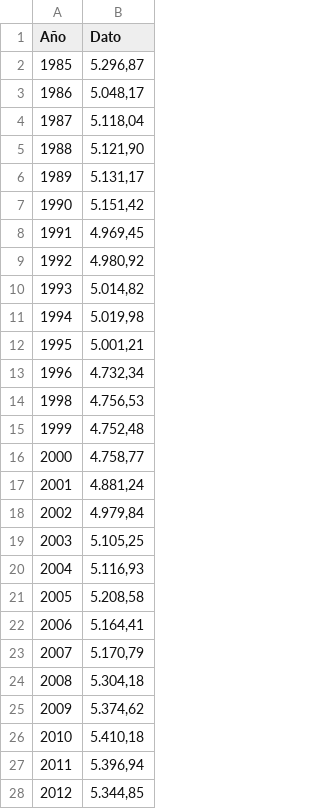
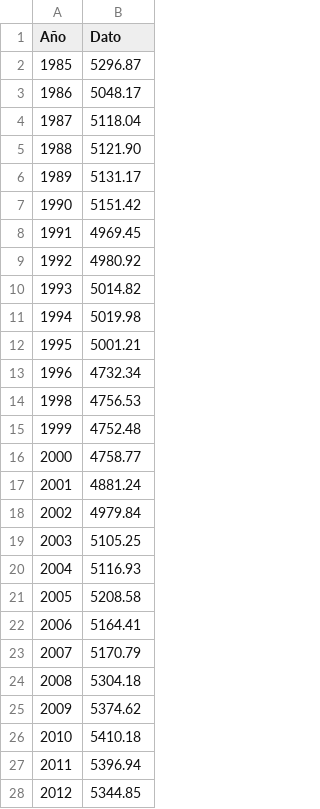
Before and after one commit to juanluishg/dataproject1, a CSV file: Data/Madrid/density_madrid.csv, drawn as a sheet; only a part is shown; the diff covers the shown part only.

```diff
--- a/Data/Madrid/density_madrid.csv
+++ b/Data/Madrid/density_madrid.csv
@@ -1,28 +1,28 @@
 Año;Dato
-1985;5.296,87
-1986;5.048,17
-1987;5.118,04
-1988;5.121,90
-1989;5.131,17
-1990;5.151,42
-1991;4.969,45
-1992;4.980,92
-1993;5.014,82
-1994;5.019,98
-1995;5.001,21
-1996;4.732,34
-1998;4.756,53
-1999;4.752,48
-2000;4.758,77
-2001;4.881,24
-2002;4.979,84
-2003;5.105,25
-2004;5.116,93
-2005;5.208,58
-2006;5.164,41
-2007;5.170,79
-2008;5.304,18
-2009;5.374,62
-2010;5.410,18
-2011;5.396,94
-2012;5.344,85
+1985;5296.87
+1986;5048.17
+1987;5118.04
+1988;5121.90
+1989;5131.17
+1990;5151.42
+1991;4969.45
+1992;4980.92
+1993;5014.82
+1994;5019.98
+1995;5001.21
+1996;4732.34
+1998;4756.53
+1999;4752.48
+2000;4758.77
+2001;4881.24
+2002;4979.84
+2003;5105.25
+2004;5116.93
+2005;5208.58
+2006;5164.41
+2007;5170.79
+2008;5304.18
+2009;5374.62
+2010;5410.18
+2011;5396.94
+2012;5344.85
```
Also changed, not shown: 7 edited cells elsewhere in this file, Data/Madrid/c_rainy_days_madrid.csv, Data/Madrid/c_temp_madrid.csv, 3 other files.
